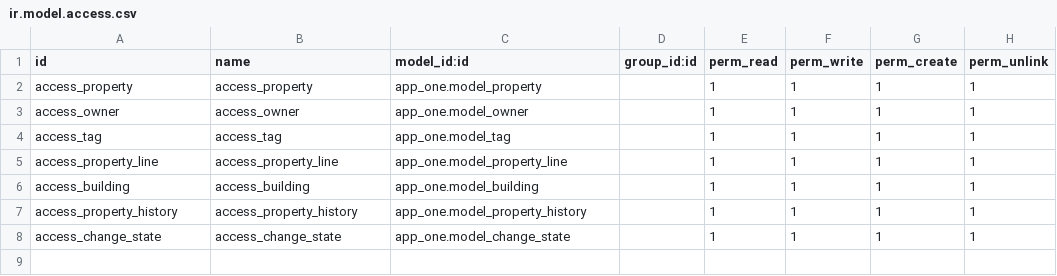
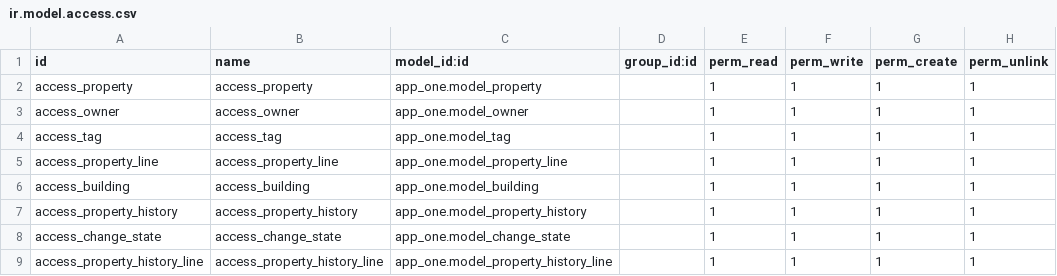
Before and after one commit to shimaaMagdy88/real-estate-app, a CSV file: security/ir.model.access.csv, drawn as a sheet.

```diff
--- a/security/ir.model.access.csv
+++ b/security/ir.model.access.csv
@@ -8 +8,2 @@ access_property_history,access_property_history,app_one.model_property_history,,
 access_change_state,access_change_state,app_one.model_change_state,,1,1,1,1
+access_property_history_line,access_property_history_line,app_one.model_property_history_line,,1,1,1,1
```
Also changed, not shown: 8 other files.
